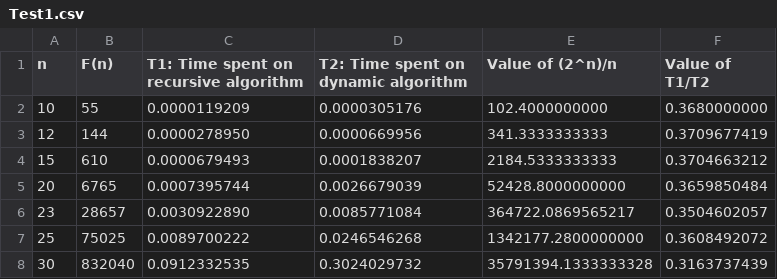
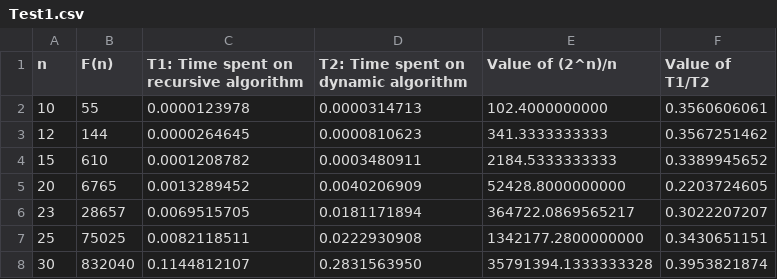
Before and after one commit to cshamback/ProgrammingAssignments, a CSV file: PA_3/output/Test1.csv, drawn as a sheet.

```diff
--- a/PA_3/output/Test1.csv
+++ b/PA_3/output/Test1.csv
@@ -1,8 +1,8 @@
 n,F(n),T1: Time spent on recursive algorithm,T2: Time spent on dynamic algorithm,Value of (2^n)/n,Value of T1/T2
-10,55    ,0.0000119209,0.0000305176,102.4000000000,     0.3680000000
-12,144   ,0.0000278950,0.0000669956,341.3333333333,     0.3709677419
-15,610   ,0.0000679493,0.0001838207,2184.5333333333,    0.3704663212
-20,6765  ,0.0007395744,0.0026679039,52428.8000000000,   0.3659850484
-23,28657 ,0.0030922890,0.0085771084,364722.0869565217,  0.3504602057
-25,75025 ,0.0089700222,0.0246546268,1342177.2800000000, 0.3608492072
-30,832040,0.0912332535,0.3024029732,35791394.1333333328,0.3163737439
+10,55,0.0000123978,0.0000314713,102.4000000000,0.3560606061
+12,144,0.0000264645,0.0000810623,341.3333333333,0.3567251462
+15,610,0.0001208782,0.0003480911,2184.5333333333,0.3389945652
+20,6765,0.0013289452,0.0040206909,52428.8000000000,0.2203724605
+23,28657,0.0069515705,0.0181171894,364722.0869565217,0.3022207207
+25,75025,0.0082118511,0.0222930908,1342177.2800000000,0.3430651151
+30,832040,0.1144812107,0.2831563950,35791394.1333333328,0.3953821874
```
Also changed, not shown: 1 other file.
